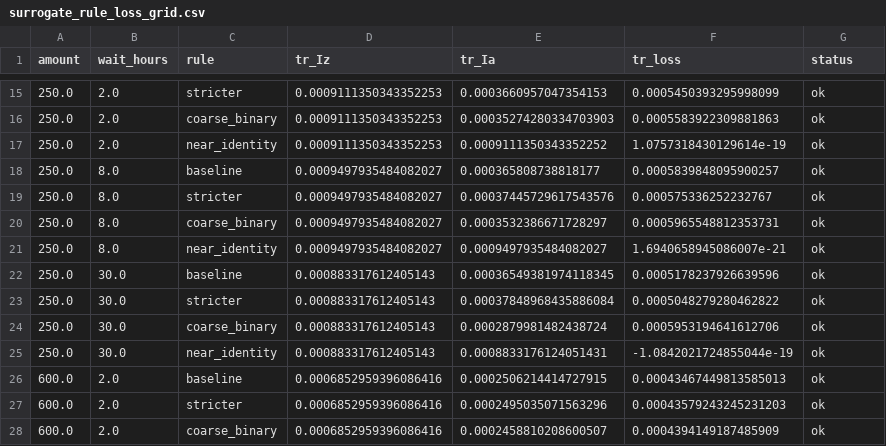
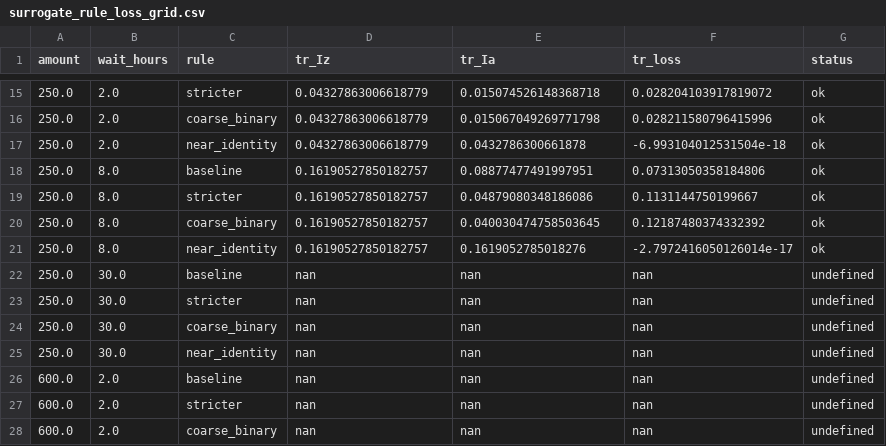
Before and after one commit to Kunyanli230/Jevometry, a CSV file: papers/typesafe-ticket/data/surrogate_rule_loss_grid.csv, drawn as a sheet; only a part is shown, gaps mark what is left out; the diff covers the shown part only.

Commit message:
feat(ticket): LOGIT_SCALE=40 and refresh surrogate loss grid
Amplify AnalyticNode logits/jacobians by 40; rewrite
surrogate_rule_loss_grid.csv. Centre order becomes near_identity <
baseline < stricter < coarse_binary; 6/9 points hit zero-probability
undefined under the sharper softmax.

```diff
--- a/papers/typesafe-ticket/data/surrogate_rule_loss_grid.csv
+++ b/papers/typesafe-ticket/data/surrogate_rule_loss_grid.csv
@@ -15,14 +15,14 @@ amount,wait_hours,rule,tr_Iz,tr_Ia,tr_loss,status
-250.0,2.0,stricter,0.0009111350343352253,0.0003660957047354153,0.0005450393295998099,ok
-250.0,2.0,coarse_binary,0.0009111350343352253,0.00035274280334703903,0.0005583922309881863,ok
-250.0,2.0,near_identity,0.0009111350343352253,0.0009111350343352252,1.0757318430129614e-19,ok
-250.0,8.0,baseline,0.0009497935484082027,0.000365808738818177,0.0005839848095900257,ok
-250.0,8.0,stricter,0.0009497935484082027,0.00037445729617543576,0.000575336252232767,ok
-250.0,8.0,coarse_binary,0.0009497935484082027,0.0003532386671728297,0.0005965548812353731,ok
-250.0,8.0,near_identity,0.0009497935484082027,0.0009497935484082027,1.6940658945086007e-21,ok
-250.0,30.0,baseline,0.000883317612405143,0.00036549381974118345,0.0005178237926639596,ok
-250.0,30.0,stricter,0.000883317612405143,0.00037848968435886084,0.0005048279280462822,ok
-250.0,30.0,coarse_binary,0.000883317612405143,0.0002879981482438724,0.0005953194641612706,ok
-250.0,30.0,near_identity,0.000883317612405143,0.0008833176124051431,-1.0842021724855044e-19,ok
-600.0,2.0,baseline,0.0006852959396086416,0.0002506214414727915,0.00043467449813585013,ok
-600.0,2.0,stricter,0.0006852959396086416,0.0002495035071563296,0.00043579243245231203,ok
-600.0,2.0,coarse_binary,0.0006852959396086416,0.0002458810208600507,0.0004394149187485909,ok
+250.0,2.0,stricter,0.04327863006618779,0.015074526148368718,0.028204103917819072,ok
+250.0,2.0,coarse_binary,0.04327863006618779,0.015067049269771798,0.028211580796415996,ok
+250.0,2.0,near_identity,0.04327863006618779,0.0432786300661878,-6.993104012531504e-18,ok
+250.0,8.0,baseline,0.16190527850182757,0.08877477491997951,0.07313050358184806,ok
+250.0,8.0,stricter,0.16190527850182757,0.04879080348186086,0.1131144750199667,ok
+250.0,8.0,coarse_binary,0.16190527850182757,0.040030474758503645,0.12187480374332392,ok
+250.0,8.0,near_identity,0.16190527850182757,0.1619052785018276,-2.7972416050126014e-17,ok
+250.0,30.0,baseline,nan,nan,nan,undefined
+250.0,30.0,stricter,nan,nan,nan,undefined
+250.0,30.0,coarse_binary,nan,nan,nan,undefined
+250.0,30.0,near_identity,nan,nan,nan,undefined
+600.0,2.0,baseline,nan,nan,nan,undefined
+600.0,2.0,stricter,nan,nan,nan,undefined
+600.0,2.0,coarse_binary,nan,nan,nan,undefined
```
Also changed, not shown: 83 edited cells elsewhere in this file, 3 other files.
